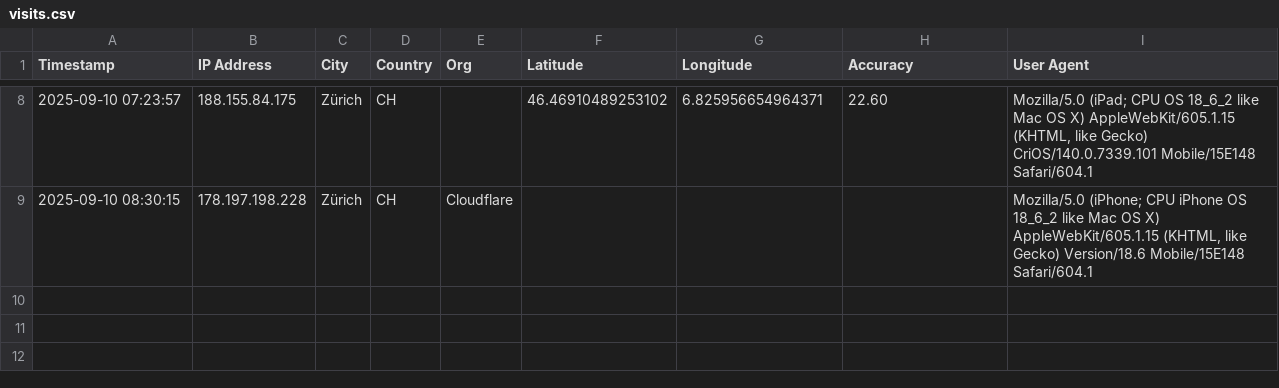
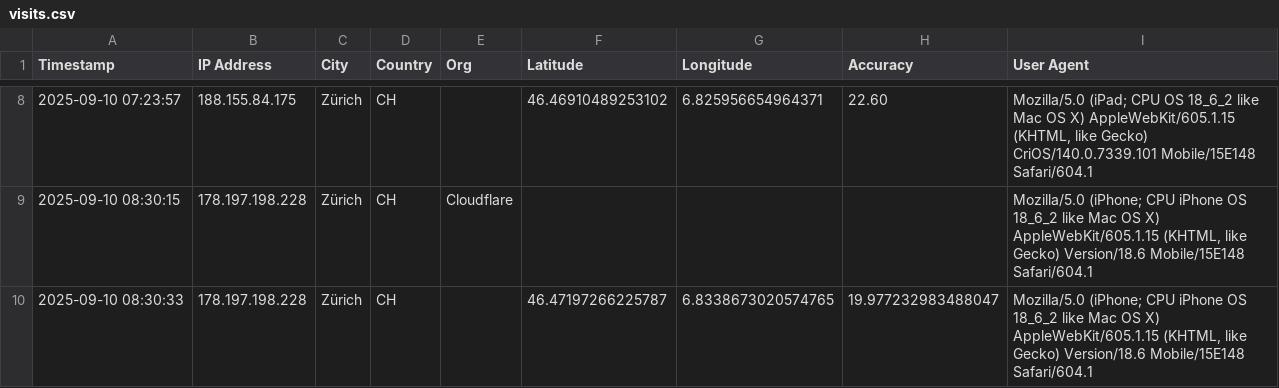
Before and after one commit to abeuchat-ch/contact, a CSV file: logs/visits.csv, drawn as a sheet; only a part is shown, gaps mark what is left out; the diff names each change by its address in the sheet, - before the commit and + after, or states it on an @@ line.

Commit message:
Log visit 2025-09-10 08:30:33

```diff
--- a/logs/visits.csv
+++ b/logs/visits.csv
+row 10: 2025-09-10 08:30:33 | 178.197.198.228 | Zürich | CH |  | 46.47197266225787 | 6.8338673020574765 | 19.977232983488047 | Mozilla/5.0 (iPhone; CPU iPhone OS 18_6_2 like Mac OS X) AppleWebKit/605.1.15 (KHTML, like Gecko) Version/18.6 Mobile/15E148 Safari/604.1
```
